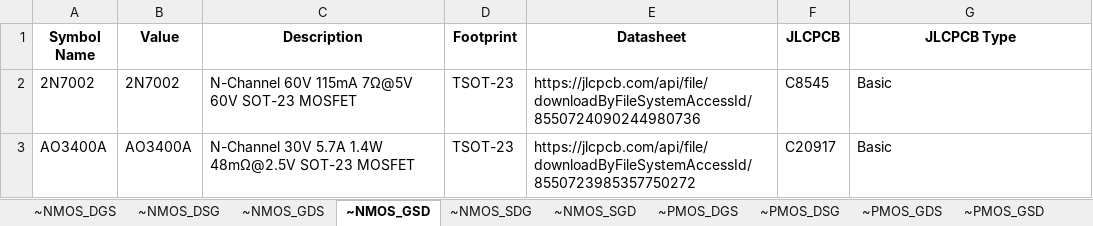
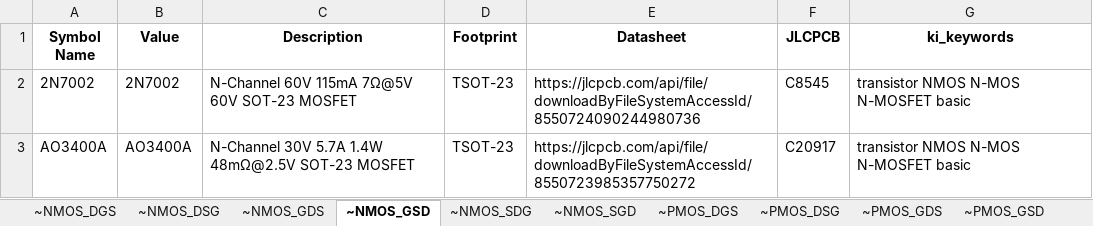
Before and after one commit to dbwalker0min/electronics-library, an Excel workbook: symbols/My_MOSFET.xlsx, sheet ~NMOS_GSD, drawn as a sheet; values as stored, in another font and other column widths than the file's, no borders; the diff names each change by its address in the sheet, - before the commit and + after, or states it on an @@ line.

```diff
--- a/symbols/My_MOSFET.xlsx (sheet ~NMOS_GSD)
+++ b/symbols/My_MOSFET.xlsx (sheet ~NMOS_GSD)
-G1: JLCPCB Type
+G1: ki_keywords
-G2:G3 (ki_keywords): Basic
+G2:G3 (ki_keywords): transistor NMOS N-MOS N-MOSFET basic
```
Also changed, not shown: sheet ~PMOS_GSD, symbols/My_Capacitor-0805.xlsx, symbols/My_Capacitor-1206.xlsx, 5 other files.
